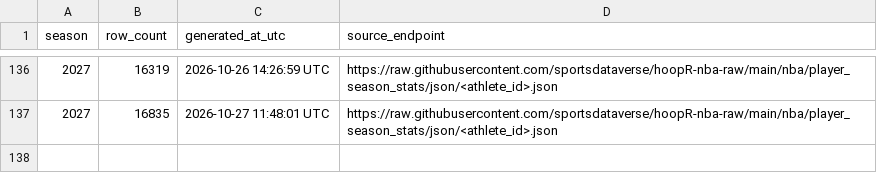
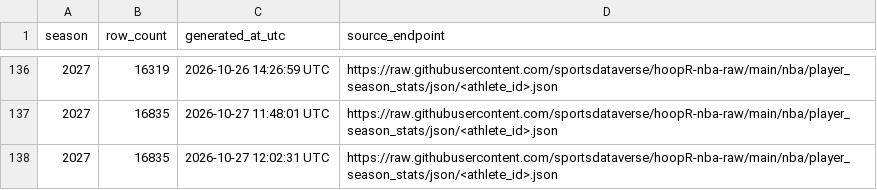
Before and after one commit to sportsdataverse/hoopR-nba-data, a CSV file: nba/player_season_stats/nba_player_season_stats_in_data_repo.csv, drawn as a sheet; only a part is shown, gaps mark what is left out.

```diff
--- a/nba/player_season_stats/nba_player_season_stats_in_data_repo.csv
+++ b/nba/player_season_stats/nba_player_season_stats_in_data_repo.csv
@@ -137 +137,2 @@ season,row_count,generated_at_utc,source_endpoint
 2027,16835,2026-10-27 11:48:01 UTC,https://raw.githubusercontent.com/sportsdataverse/hoopR-nba-raw/main/nba/player_season_stats/json/<athlete_id>.json
+2027,16835,2026-10-27 12:02:31 UTC,https://raw.githubusercontent.com/sportsdataverse/hoopR-nba-raw/main/nba/player_season_stats/json/<athlete_id>.json
```
Also changed, not shown: nba/game_rosters/nba_game_rosters_in_data_repo.csv, nba/officials/nba_officials_in_data_repo.csv, 3 other files.
